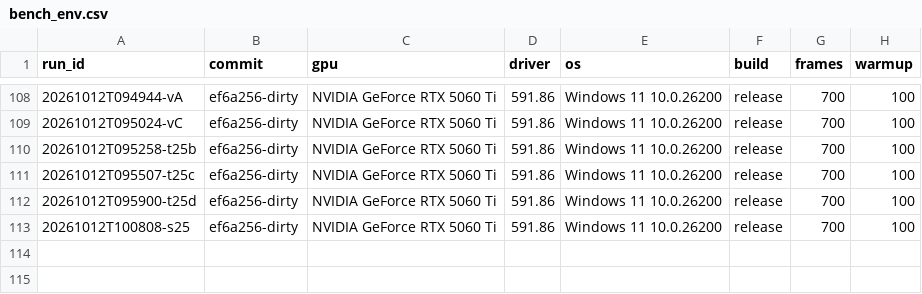
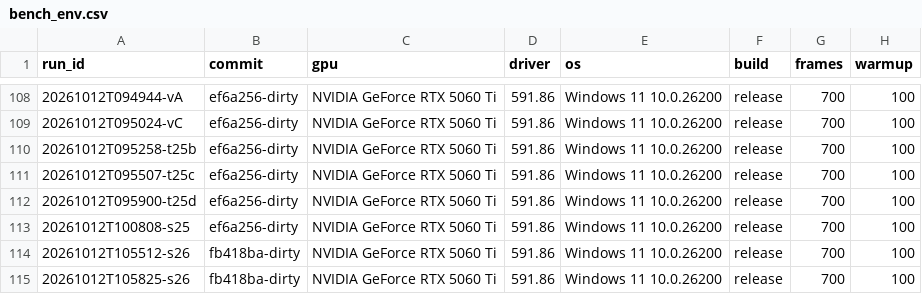
Before and after one commit to MakiNoAtorie/maki-game-engine, a CSV file: tools/bench_env.csv, drawn as a sheet; only a part is shown, gaps mark what is left out; the diff names each change by its address in the sheet, - before the commit and + after, or states it on an @@ line.

```diff
--- a/tools/bench_env.csv
+++ b/tools/bench_env.csv
+row 114: 20261012T105512-s26 | fb418ba-dirty | NVIDIA GeForce RTX 5060 Ti | 591.86 | Windows 11 10.0.26200 | release | 700 | 100
+row 115: 20261012T105825-s26 | fb418ba-dirty | NVIDIA GeForce RTX 5060 Ti | 591.86 | Windows 11 10.0.26200 | release | 700 | 100
```
Also changed, not shown: 43 other files.
